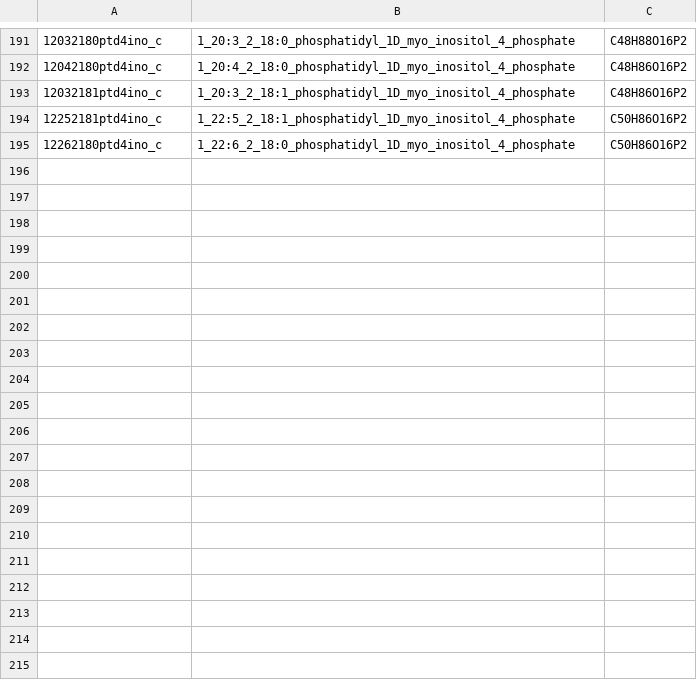
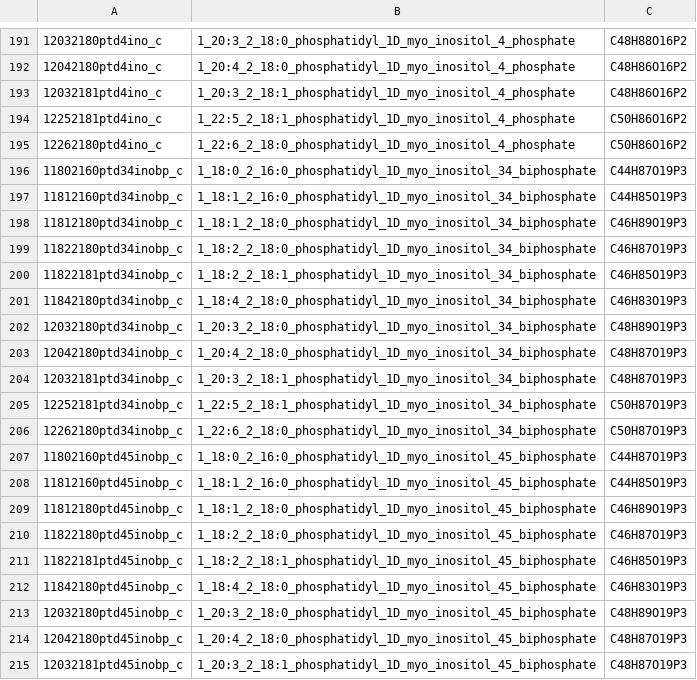
Before and after one commit to gulermalaria/iPfal17_curation, a CSV file: data/added_metabolites.csv, drawn as a sheet; only a part is shown, gaps mark what is left out; the diff covers the shown part only; the diff names each change by its address in the sheet, - before the commit and + after, or states it on an @@ line.

Commit message:
Added metabolites
Added Phosphatidyl-1D-myo inositol bi and tri phosphates

```diff
--- a/data/added_metabolites.csv
+++ b/data/added_metabolites.csv
+row 196: 11802160ptd34inobp_c | 1_18:0_2_16:0_phosphatidyl_1D_myo_inositol_34_biphosphate | C44H87O19P3
+row 197: 11812160ptd34inobp_c | 1_18:1_2_16:0_phosphatidyl_1D_myo_inositol_34_biphosphate | C44H85O19P3
+row 198: 11812180ptd34inobp_c | 1_18:1_2_18:0_phosphatidyl_1D_myo_inositol_34_biphosphate | C46H89O19P3
+row 199: 11822180ptd34inobp_c | 1_18:2_2_18:0_phosphatidyl_1D_myo_inositol_34_biphosphate | C46H87O19P3
+row 200: 11822181ptd34inobp_c | 1_18:2_2_18:1_phosphatidyl_1D_myo_inositol_34_biphosphate | C46H85O19P3
+row 201: 11842180ptd34inobp_c | 1_18:4_2_18:0_phosphatidyl_1D_myo_inositol_34_biphosphate | C46H83O19P3
+row 202: 12032180ptd34inobp_c | 1_20:3_2_18:0_phosphatidyl_1D_myo_inositol_34_biphosphate | C48H89O19P3
+row 203: 12042180ptd34inobp_c | 1_20:4_2_18:0_phosphatidyl_1D_myo_inositol_34_biphosphate | C48H87O19P3
+row 204: 12032181ptd34inobp_c | 1_20:3_2_18:1_phosphatidyl_1D_myo_inositol_34_biphosphate | C48H87O19P3
+row 205: 12252181ptd34inobp_c | 1_22:5_2_18:1_phosphatidyl_1D_myo_inositol_34_biphosphate | C50H87O19P3
+row 206: 12262180ptd34inobp_c | 1_22:6_2_18:0_phosphatidyl_1D_myo_inositol_34_biphosphate | C50H87O19P3
+row 207: 11802160ptd45inobp_c | 1_18:0_2_16:0_phosphatidyl_1D_myo_inositol_45_biphosphate | C44H87O19P3
+row 208: 11812160ptd45inobp_c | 1_18:1_2_16:0_phosphatidyl_1D_myo_inositol_45_biphosphate | C44H85O19P3
+row 209: 11812180ptd45inobp_c | 1_18:1_2_18:0_phosphatidyl_1D_myo_inositol_45_biphosphate | C46H89O19P3
+row 210: 11822180ptd45inobp_c | 1_18:2_2_18:0_phosphatidyl_1D_myo_inositol_45_biphosphate | C46H87O19P3
+row 211: 11822181ptd45inobp_c | 1_18:2_2_18:1_phosphatidyl_1D_myo_inositol_45_biphosphate | C46H85O19P3
+row 212: 11842180ptd45inobp_c | 1_18:4_2_18:0_phosphatidyl_1D_myo_inositol_45_biphosphate | C46H83O19P3
+row 213: 12032180ptd45inobp_c | 1_20:3_2_18:0_phosphatidyl_1D_myo_inositol_45_biphosphate | C48H89O19P3
+row 214: 12042180ptd45inobp_c | 1_20:4_2_18:0_phosphatidyl_1D_myo_inositol_45_biphosphate | C48H87O19P3
+row 215: 12032181ptd45inobp_c | 1_20:3_2_18:1_phosphatidyl_1D_myo_inositol_45_biphosphate | C48H87O19P3
```
Also changed, not shown: 13 added rows elsewhere in this file.
